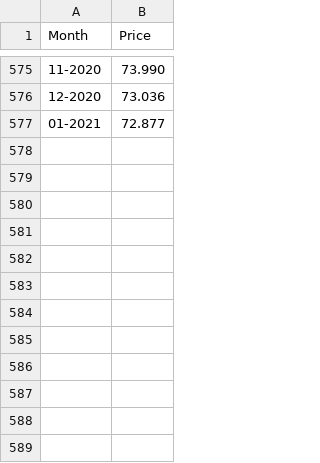
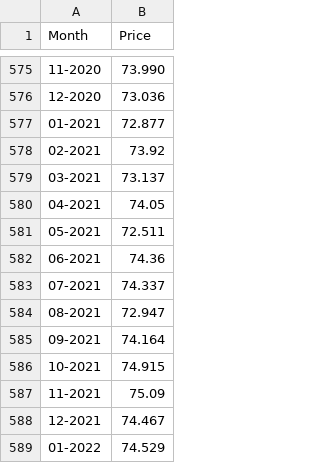
Before and after one commit to Moulishankar10/Indian-Currency-Value-Prediction, a CSV file: data/data.csv, drawn as a sheet; only a part is shown, gaps mark what is left out.

Commit message:
Updated dataset

```diff
--- a/data/data.csv
+++ b/data/data.csv
@@ -577 +577,13 @@ Month,Price
 01-2021,72.877
+02-2021,73.92
+03-2021,73.137
+04-2021,74.05
+05-2021,72.511
+06-2021,74.36
+07-2021,74.337
+08-2021,72.947
+09-2021,74.164
+10-2021,74.915
+11-2021,75.09
+12-2021,74.467
+01-2022,74.529
```
